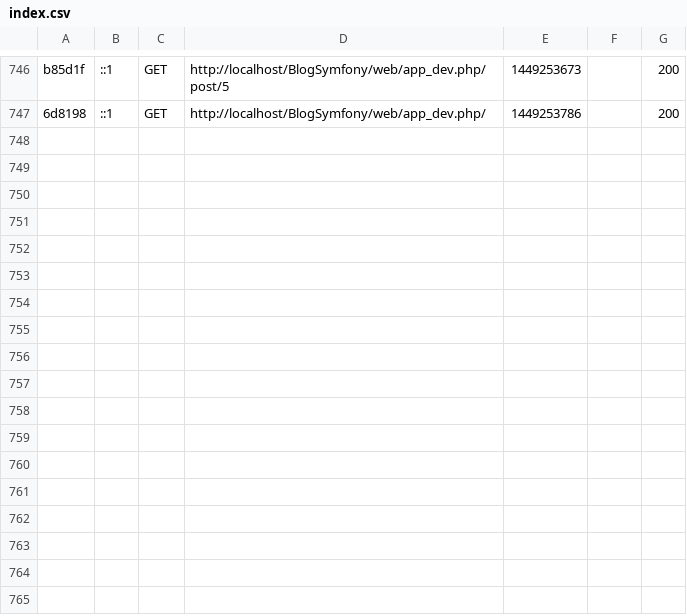
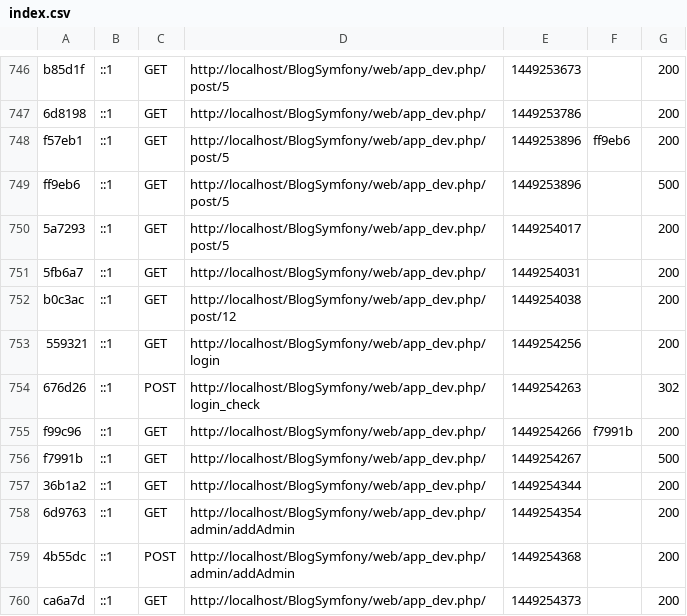
Before and after one commit to AIGLEReborn/BlogSymfony, a CSV file: app/cache/dev/profiler/index.csv, drawn as a sheet; only a part is shown, gaps mark what is left out.

```diff
--- a/app/cache/dev/profiler/index.csv
+++ b/app/cache/dev/profiler/index.csv
@@ -747 +747,14 @@ b85d1f,::1,GET,http://localhost/BlogSymfony/web/app_dev.php/post/5,1449253673,,2
 6d8198,::1,GET,http://localhost/BlogSymfony/web/app_dev.php/,1449253786,,200
+f57eb1,::1,GET,http://localhost/BlogSymfony/web/app_dev.php/post/5,1449253896,ff9eb6,200
+ff9eb6,::1,GET,http://localhost/BlogSymfony/web/app_dev.php/post/5,1449253896,,500
+5a7293,::1,GET,http://localhost/BlogSymfony/web/app_dev.php/post/5,1449254017,,200
+5fb6a7,::1,GET,http://localhost/BlogSymfony/web/app_dev.php/,1449254031,,200
+b0c3ac,::1,GET,http://localhost/BlogSymfony/web/app_dev.php/post/12,1449254038,,200
+559321,::1,GET,http://localhost/BlogSymfony/web/app_dev.php/login,1449254256,,200
+676d26,::1,POST,http://localhost/BlogSymfony/web/app_dev.php/login_check,1449254263,,302
+f99c96,::1,GET,http://localhost/BlogSymfony/web/app_dev.php/,1449254266,f7991b,200
+f7991b,::1,GET,http://localhost/BlogSymfony/web/app_dev.php/,1449254267,,500
+36b1a2,::1,GET,http://localhost/BlogSymfony/web/app_dev.php/,1449254344,,200
+6d9763,::1,GET,http://localhost/BlogSymfony/web/app_dev.php/admin/addAdmin,1449254354,,200
+4b55dc,::1,POST,http://localhost/BlogSymfony/web/app_dev.php/admin/addAdmin,1449254368,,200
+ca6a7d,::1,GET,http://localhost/BlogSymfony/web/app_dev.php/,1449254373,,200
```
Also changed, not shown: 12 other files.
